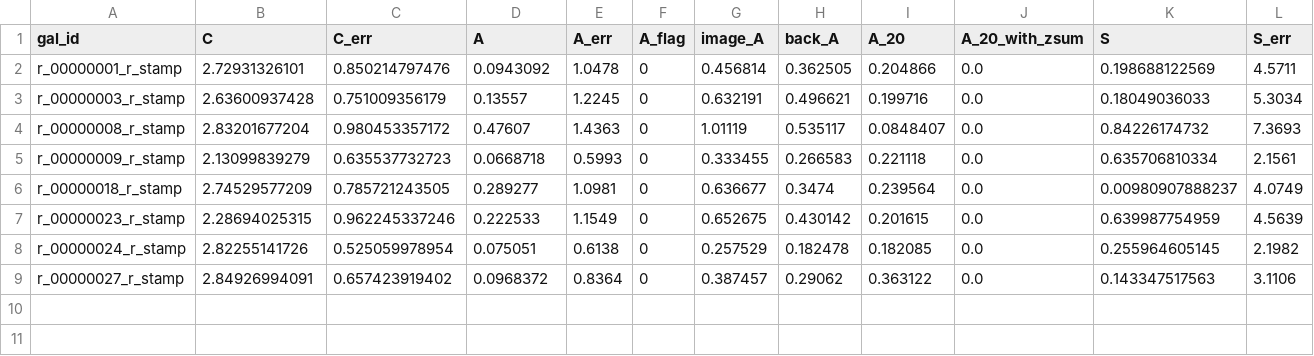
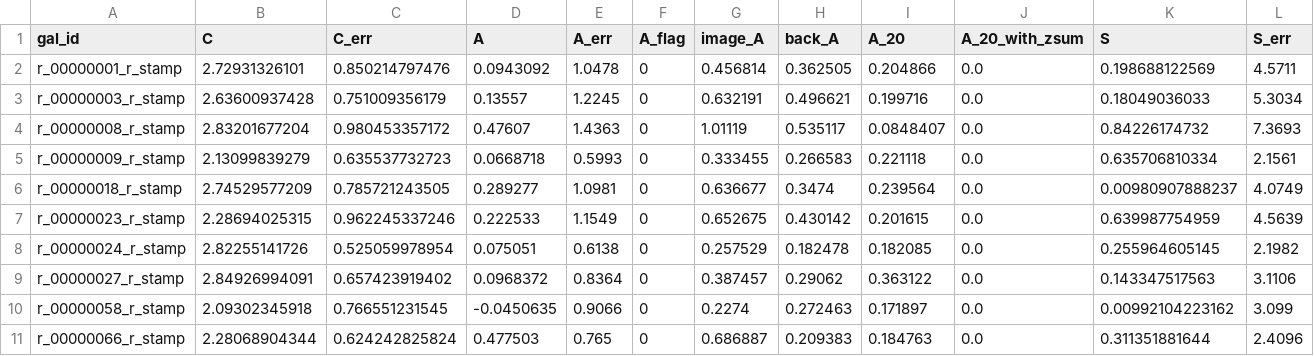
Before and after one commit to vvinuv/pymorph, a CSV file: examples/postage_stamps/expected_results/agm_result_with_radius.csv, drawn as a sheet; only a part is shown; rows hold the shown columns only; the diff names each change by its address in the sheet, - before the commit and + after, or states it on an @@ line.

```diff
--- a/examples/postage_stamps/expected_results/agm_result_with_radius.csv
+++ b/examples/postage_stamps/expected_results/agm_result_with_radius.csv
+row 10: r_00000058_r_stamp | 2.09302345918 | 0.766551231545 | -0.0450635 | 0.9066 | 0 | 0.2274 | 0.272463 | 0.171897 | 0.0 | 0.00992104223162 | 3.099
+row 11: r_00000066_r_stamp | 2.28068904344 | 0.624242825824 | 0.477503 | 0.765 | 0 | 0.686887 | 0.209383 | 0.184763 | 0.0 | 0.311351881644 | 2.4096
```
Also changed, not shown: examples/postage_stamps/expected_results/result.csv, 56 other files.
